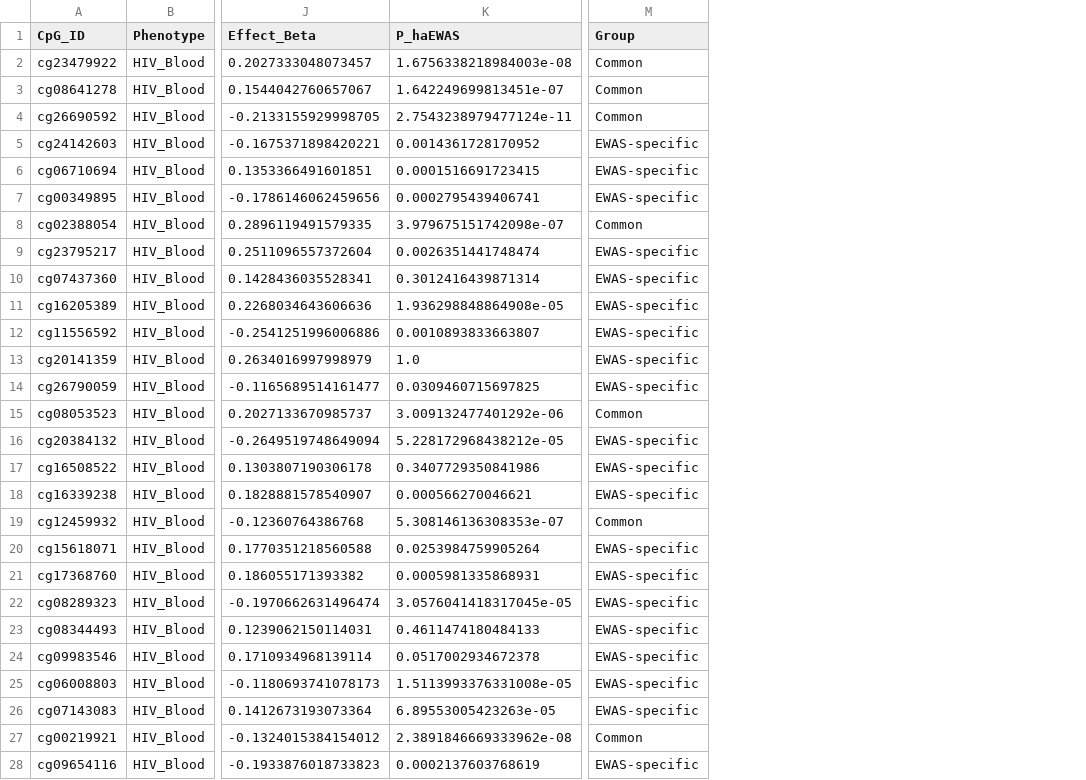
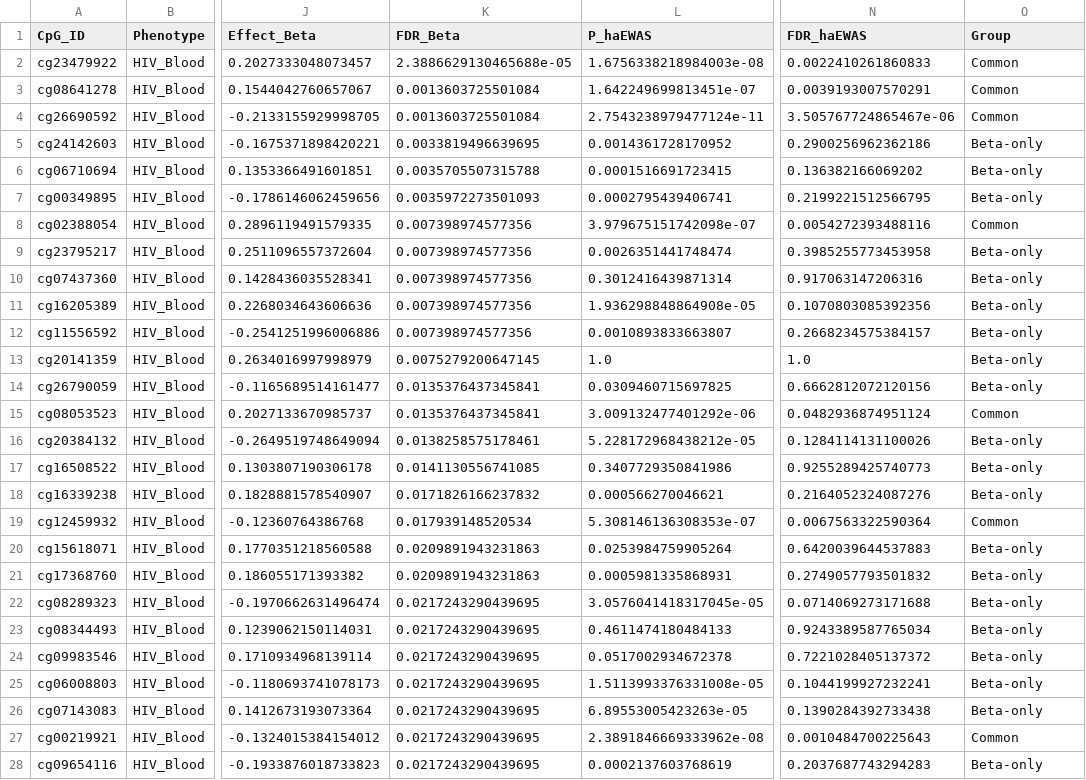
Before and after one commit to shengwei666/haEWAS-Explorer, a CSV file: data/downloads/HIV_Blood.csv, drawn as a sheet; only a part is shown, gaps mark what is left out; addresses are those after the commit; the diff covers the shown part only; the diff names each change by its address in the sheet, - before the commit and + after, or states it on an @@ line.

```diff
--- a/data/downloads/HIV_Blood.csv
+++ b/data/downloads/HIV_Blood.csv
+column K (FDR_Beta), rows 2-28: 2.3886629130465688e-05 | 0.0013603725501084 | 0.0013603725501084 | 0.0033819496639695 | 0.0035705507315788 | 0.0035972273501093 | 0.007398974577356 | 0.007398974577356 | 0.007398974577356 | 0.007398974577356 | 0.007398974577356 | 0.0075279200647145 | 0.0135376437345841 | 0.0135376437345841 | 0.0138258575178461 | 0.0141130556741085 | 0.0171826166237832 | 0.017939148520534 | 0.0209891943231863 | 0.0209891943231863 | 0.0217243290439695 | 0.0217243290439695 | 0.0217243290439695 | 0.0217243290439695 | 0.0217243290439695 | 0.0217243290439695 | 0.0217243290439695
+column N (FDR_haEWAS), rows 2-28: 0.0022410261860833 | 0.0039193007570291 | 3.505767724865467e-06 | 0.2900256962362186 | 0.136382166069202 | 0.2199221512566795 | 0.0054272393488116 | 0.3985255773453958 | 0.917063147206316 | 0.1070803085392356 | 0.2668234575384157 | 1.0 | 0.6662812072120156 | 0.0482936874951124 | 0.1284114131100026 | 0.9255289425740773 | 0.2164052324087276 | 0.0067563322590364 | 0.6420039644537883 | 0.2749057793501832 | 0.0714069273171688 | 0.9243389587765034 | 0.7221028405137372 | 0.1044199927232241 | 0.1390284392733438 | 0.0010484700225643 | 0.2037687743294283
-O5:O7 (Group): EWAS-specific
+O5:O7 (Group): Beta-only
-O9:O14 (Group): EWAS-specific
+O9:O14 (Group): Beta-only
-O16:O18 (Group): EWAS-specific
+O16:O18 (Group): Beta-only
-O20:O26 (Group): EWAS-specific
+O20:O26 (Group): Beta-only
-O28 (Group): EWAS-specific
+O28 (Group): Beta-only
```
Also changed, not shown: 124 edited cells elsewhere in this file, data/downloads/Behavior_Score_Index_Oral.csv, data/downloads/Gestational_Diabetes_Mellitus_Blood.csv, 46 other files.
